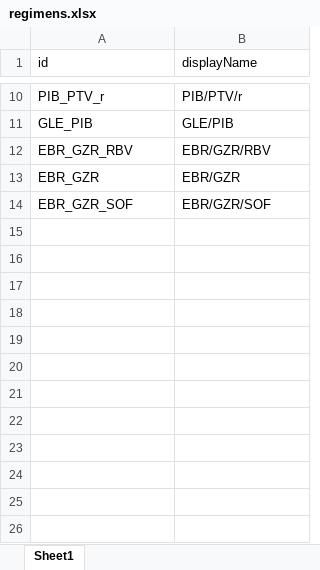
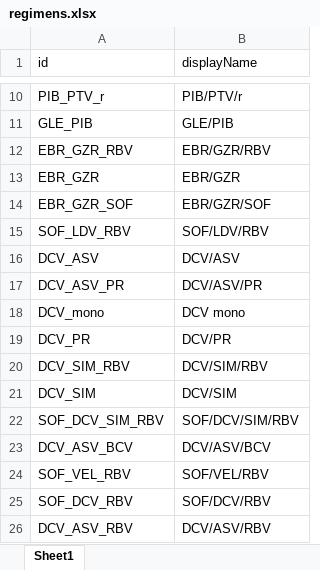
Before and after one commit to giffordlabcvr/PHE-HCV-DRUG-RESISTANCE, an Excel workbook: tabular/contributed/regimens.xlsx, sheet Sheet1, drawn as a sheet; only a part is shown, gaps mark what is left out; values as stored, in another font and other column widths than the file's, no borders; the diff names each change by its address in the sheet, - before the commit and + after, or states it on an @@ line.

```diff
--- a/tabular/contributed/regimens.xlsx (sheet Sheet1)
+++ b/tabular/contributed/regimens.xlsx (sheet Sheet1)
+row 15: SOF_LDV_RBV | SOF/LDV/RBV
+row 16: DCV_ASV | DCV/ASV
+row 17: DCV_ASV_PR | DCV/ASV/PR
+row 18: DCV_mono | DCV mono
+row 19: DCV_PR | DCV/PR
+row 20: DCV_SIM_RBV | DCV/SIM/RBV
+row 21: DCV_SIM | DCV/SIM
+row 22: SOF_DCV_SIM_RBV | SOF/DCV/SIM/RBV
+row 23: DCV_ASV_BCV | DCV/ASV/BCV
+row 24: SOF_VEL_RBV | SOF/VEL/RBV
+row 25: SOF_DCV_RBV | SOF/DCV/RBV
+row 26: DCV_ASV_RBV | DCV/ASV/RBV
```
Also changed, not shown: tabular/contributed/190408 DCV TABLE.xlsx, tabular/contributed/190408 EBR TABLE.xlsx, 20 other files.
